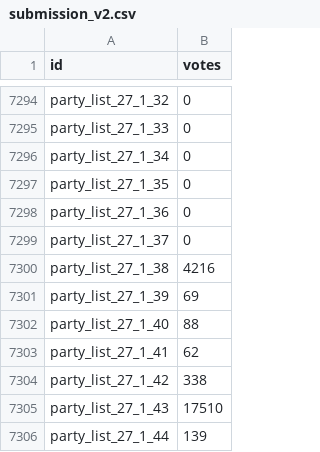
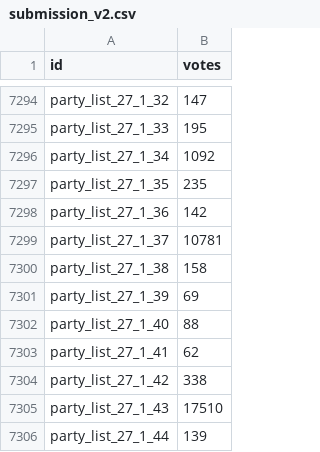
Before and after one commit to beambeambeam/my-kaggle-notebooks, a CSV file: notebooks/election/data/submission_v2.csv, drawn as a sheet; only a part is shown, gaps mark what is left out; the diff covers the shown part only; the diff names each change by its address in the sheet, - before the commit and + after, or states it on an @@ line.

```diff
--- a/notebooks/election/data/submission_v2.csv
+++ b/notebooks/election/data/submission_v2.csv
-B7294 (votes): 0
+B7294 (votes): 147
-B7295 (votes): 0
+B7295 (votes): 195
-B7296 (votes): 0
+B7296 (votes): 1092
-B7297 (votes): 0
+B7297 (votes): 235
-B7298 (votes): 0
+B7298 (votes): 142
-B7299 (votes): 0
+B7299 (votes): 10781
-B7300 (votes): 4216
+B7300 (votes): 158
```
Also changed, not shown: 27 edited cells elsewhere in this file, 4 other files.
